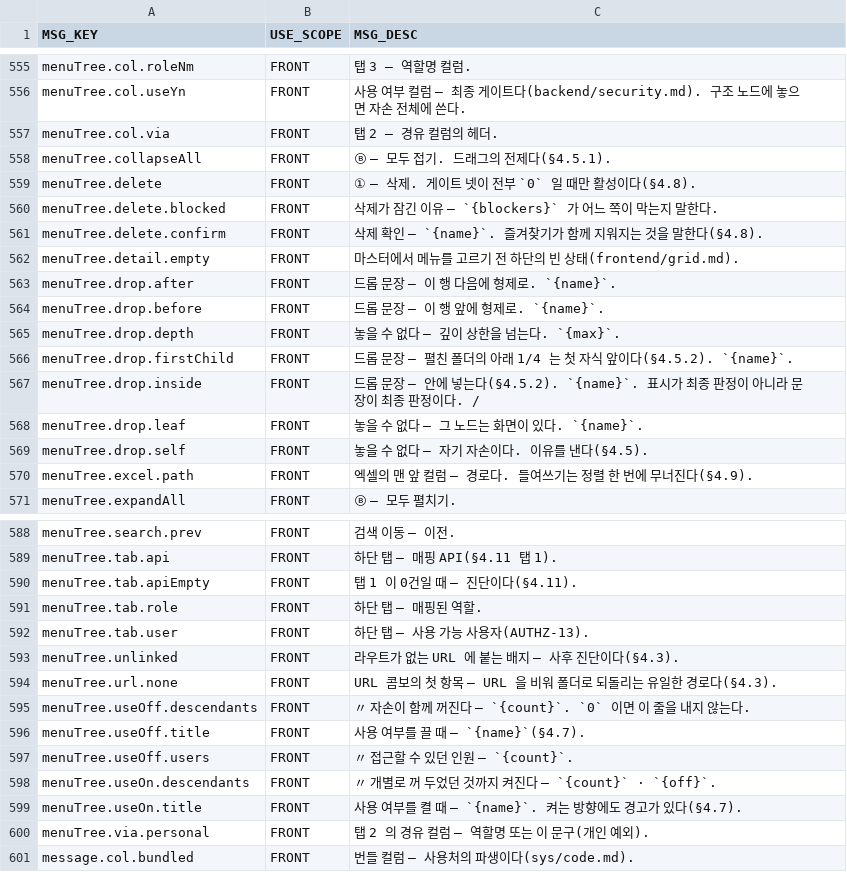
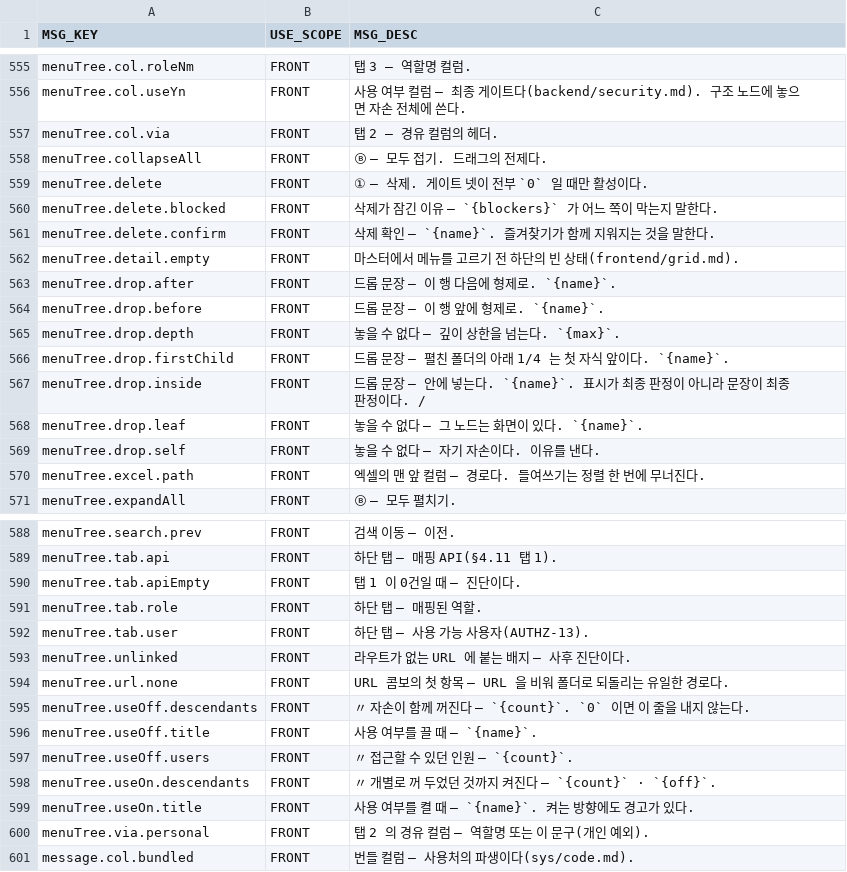
Before and after one commit to choijoobok/ai-agent, a CSV file: sources/backend/bootstrap/src/main/resources/db/changelog/data/008-init-message-key.csv, drawn as a sheet; only a part is shown, gaps mark what is left out; the diff covers the shown part only.

```diff
--- a/sources/backend/bootstrap/src/main/resources/db/changelog/data/008-init-message-key.csv
+++ b/sources/backend/bootstrap/src/main/resources/db/changelog/data/008-init-message-key.csv
@@ -557,6 +557,6 @@ menuTree.col.useYn,FRONT,사용 여부 컬럼 — 최종 게이트다(backend/se
 menuTree.col.via,FRONT,탭 2 — 경유 컬럼의 헤더.
-menuTree.collapseAll,FRONT,Ⓑ — 모두 접기. 드래그의 전제다(§4.5.1).
-menuTree.delete,FRONT,① — 삭제. 게이트 넷이 전부 `0` 일 때만 활성이다(§4.8).
+menuTree.collapseAll,FRONT,Ⓑ — 모두 접기. 드래그의 전제다.
+menuTree.delete,FRONT,① — 삭제. 게이트 넷이 전부 `0` 일 때만 활성이다.
 menuTree.delete.blocked,FRONT,삭제가 잠긴 이유 — `{blockers}` 가 어느 쪽이 막는지 말한다.
-menuTree.delete.confirm,FRONT,삭제 확인 — `{name}`. 즐겨찾기가 함께 지워지는 것을 말한다(§4.8).
+menuTree.delete.confirm,FRONT,삭제 확인 — `{name}`. 즐겨찾기가 함께 지워지는 것을 말한다.
 menuTree.detail.empty,FRONT,마스터에서 메뉴를 고르기 전 하단의 빈 상태(frontend/grid.md).
@@ -565,7 +565,7 @@ menuTree.drop.before,FRONT,드롭 문장 — 이 행 앞에 형제로. `{name}`.
 menuTree.drop.depth,FRONT,놓을 수 없다 — 깊이 상한을 넘는다. `{max}`.
-menuTree.drop.firstChild,FRONT,드롭 문장 — 펼친 폴더의 아래 1/4 는 첫 자식 앞이다(§4.5.2). `{name}`.
-menuTree.drop.inside,FRONT,드롭 문장 — 안에 넣는다(§4.5.2). `{name}`. 표시가 최종 판정이 아니라 문장이 최종 판정이다. /
+menuTree.drop.firstChild,FRONT,드롭 문장 — 펼친 폴더의 아래 1/4 는 첫 자식 앞이다. `{name}`.
+menuTree.drop.inside,FRONT,드롭 문장 — 안에 넣는다. `{name}`. 표시가 최종 판정이 아니라 문장이 최종 판정이다. /
 menuTree.drop.leaf,FRONT,놓을 수 없다 — 그 노드는 화면이 있다. `{name}`.
-menuTree.drop.self,FRONT,놓을 수 없다 — 자기 자손이다. 이유를 낸다(§4.5).
-menuTree.excel.path,FRONT,엑셀의 맨 앞 컬럼 — 경로다. 들여쓰기는 정렬 한 번에 무너진다(§4.9).
+menuTree.drop.self,FRONT,놓을 수 없다 — 자기 자손이다. 이유를 낸다.
+menuTree.excel.path,FRONT,엑셀의 맨 앞 컬럼 — 경로다. 들여쓰기는 정렬 한 번에 무너진다.
 menuTree.expandAll,FRONT,Ⓑ — 모두 펼치기.
@@ -589,12 +589,12 @@ menuTree.search.prev,FRONT,검색 이동 — 이전.
 menuTree.tab.api,FRONT,하단 탭 — 매핑 API(§4.11 탭 1).
-menuTree.tab.apiEmpty,FRONT,탭 1 이 0건일 때 — 진단이다(§4.11).
+menuTree.tab.apiEmpty,FRONT,탭 1 이 0건일 때 — 진단이다.
 menuTree.tab.role,FRONT,하단 탭 — 매핑된 역할.
 menuTree.tab.user,FRONT,하단 탭 — 사용 가능 사용자(AUTHZ-13).
-menuTree.unlinked,FRONT,라우트가 없는 URL 에 붙는 배지 — 사후 진단이다(§4.3).
-menuTree.url.none,FRONT,URL 콤보의 첫 항목 — URL 을 비워 폴더로 되돌리는 유일한 경로다(§4.3).
+menuTree.unlinked,FRONT,라우트가 없는 URL 에 붙는 배지 — 사후 진단이다.
+menuTree.url.none,FRONT,URL 콤보의 첫 항목 — URL 을 비워 폴더로 되돌리는 유일한 경로다.
 menuTree.useOff.descendants,FRONT,〃 자손이 함께 꺼진다 — `{count}`. `0` 이면 이 줄을 내지 않는다.
-menuTree.useOff.title,FRONT,사용 여부를 끌 때 — `{name}`(§4.7).
+menuTree.useOff.title,FRONT,사용 여부를 끌 때 — `{name}`.
 menuTree.useOff.users,FRONT,〃 접근할 수 있던 인원 — `{count}`.
 menuTree.useOn.descendants,FRONT,〃 개별로 꺼 두었던 것까지 켜진다 — `{count}` · `{off}`.
-menuTree.useOn.title,FRONT,사용 여부를 켤 때 — `{name}`. 켜는 방향에도 경고가 있다(§4.7).
+menuTree.useOn.title,FRONT,사용 여부를 켤 때 — `{name}`. 켜는 방향에도 경고가 있다.
 menuTree.via.personal,FRONT,탭 2 의 경유 컬럼 — 역할명 또는 이 문구(개인 예외).
```
Also changed, not shown: 9 edited cells elsewhere in this file, 5 other files.
